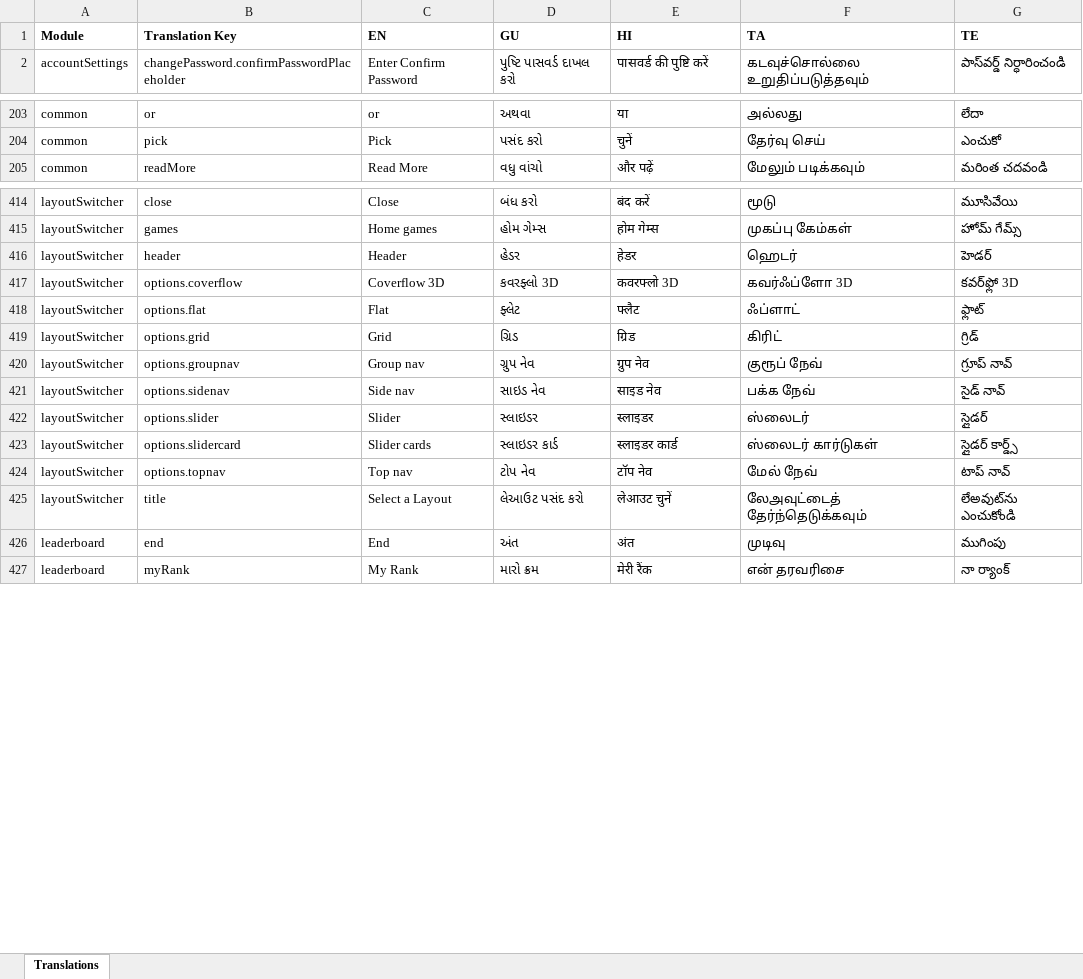
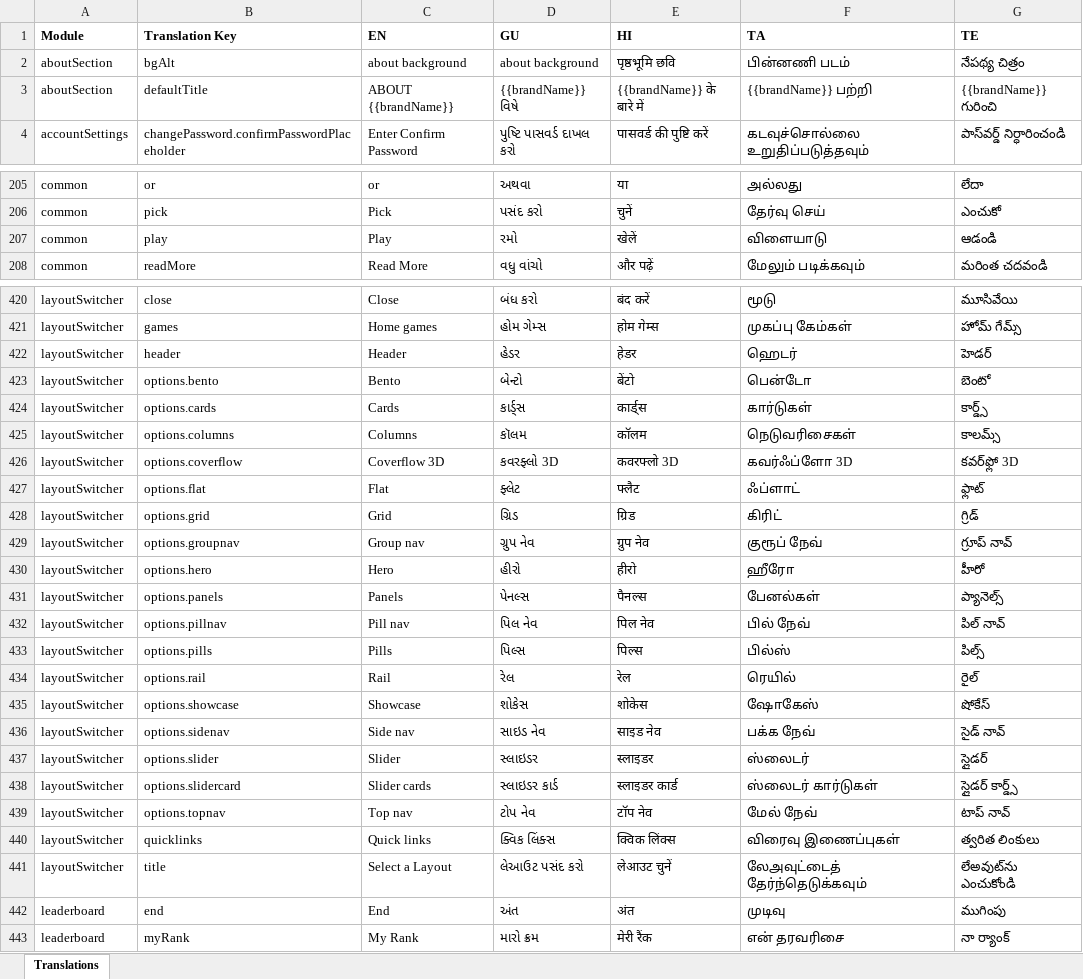
Before and after one commit to prakash-oxfyn/multilingual, an Excel workbook: playwin/locales-excel/playwin_translations.xlsx, sheet Translations, drawn as a sheet; only a part is shown, gaps mark what is left out; values as stored, in another font and other column widths than the file's, no borders; the diff covers the shown part only; the diff names each change by its address in the sheet, - before the commit and + after, or states it on an @@ line.

Commit message:
setbet, playwin, betraja brand excels updated

```diff
--- a/playwin/locales-excel/playwin_translations.xlsx (sheet Translations)
+++ b/playwin/locales-excel/playwin_translations.xlsx (sheet Translations)
+row 2: aboutSection | bgAlt | about background | about background | पृष्ठभूमि छवि | பின்னணி படம் | నేపథ్య చిత్రం
+row 3: aboutSection | defaultTitle | ABOUT {{brandName}} | {{brandName}} વિષે | {{brandName}} के बारे में | {{brandName}} பற்றி | {{brandName}} గురించి
+row 207: common | play | Play | રમો | खेलें | விளையாடு | ఆడండి
+row 423: layoutSwitcher | options.bento | Bento | બેન્ટો | बेंटो | பென்டோ | బెంటో
+row 424: layoutSwitcher | options.cards | Cards | કાર્ડ્સ | कार्ड्स | கார்டுகள் | కార్డ్స్
+row 425: layoutSwitcher | options.columns | Columns | કૉલમ | कॉलम | நெடுவரிசைகள் | కాలమ్స్
+row 430: layoutSwitcher | options.hero | Hero | હીરો | हीरो | ஹீரோ | హీరో
+row 431: layoutSwitcher | options.panels | Panels | પેનલ્સ | पैनल्स | பேனல்கள் | ప్యానెల్స్
+row 432: layoutSwitcher | options.pillnav | Pill nav | પિલ નેવ | पिल नेव | பில் நேவ் | పిల్ నావ్
+row 433: layoutSwitcher | options.pills | Pills | પિલ્સ | पिल्स | பில்ஸ் | పిల్స్
+row 434: layoutSwitcher | options.rail | Rail | રેલ | रेल | ரெயில் | రైల్
+row 435: layoutSwitcher | options.showcase | Showcase | શોકેસ | शोकेस | ஷோகேஸ் | షోకేస్
+row 440: layoutSwitcher | quicklinks | Quick links | ક્વિક લિંક્સ | क्विक लिंक्स | விரைவு இணைப்புகள் | త్వరిత లింకులు
```
Also changed, not shown: 4 added rows elsewhere in this sheet, betraja/locales-excel/betraja_translations.xlsx, setbet/locales-excel/setbet_translations.xlsx.
